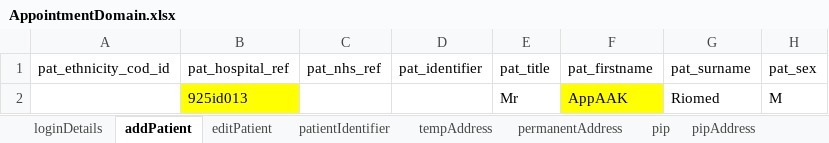
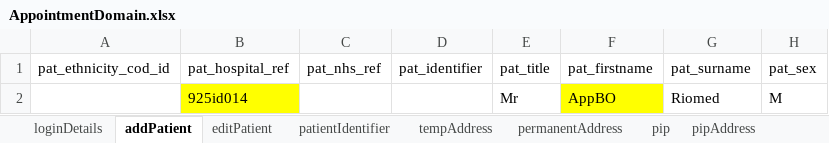
Before and after one commit to manojvyavahare27/ReleaseC4Automation, an Excel workbook: ExcelFiles/AppointmentDomain.xlsx, sheet addPatient, drawn as a sheet; only a part is shown; values as stored, in another font and other column widths than the file's, no borders; the diff names each change by its address in the sheet, - before the commit and + after, or states it on an @@ line.

```diff
--- a/ExcelFiles/AppointmentDomain.xlsx (sheet addPatient)
+++ b/ExcelFiles/AppointmentDomain.xlsx (sheet addPatient)
-B2 (pat_hospital_ref): 925id013
+B2 (pat_hospital_ref): 925id014
-F2 (pat_firstname): AppAAK
+F2 (pat_firstname): AppBO
```
Also changed, not shown: sheet patientIdentifier, sheet editPatient.
